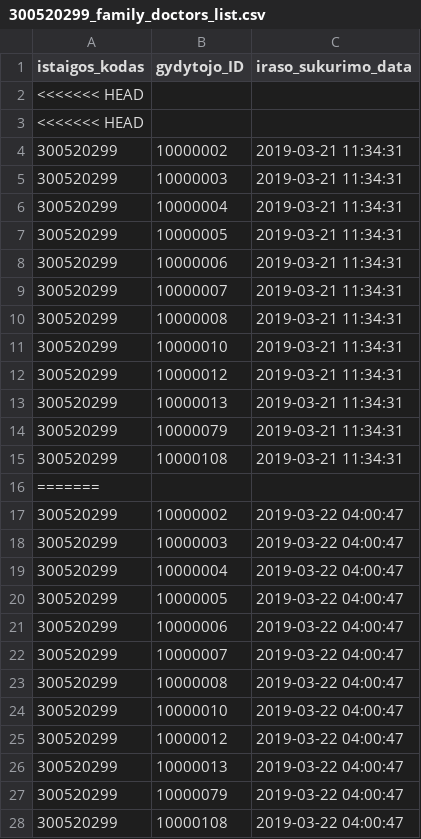
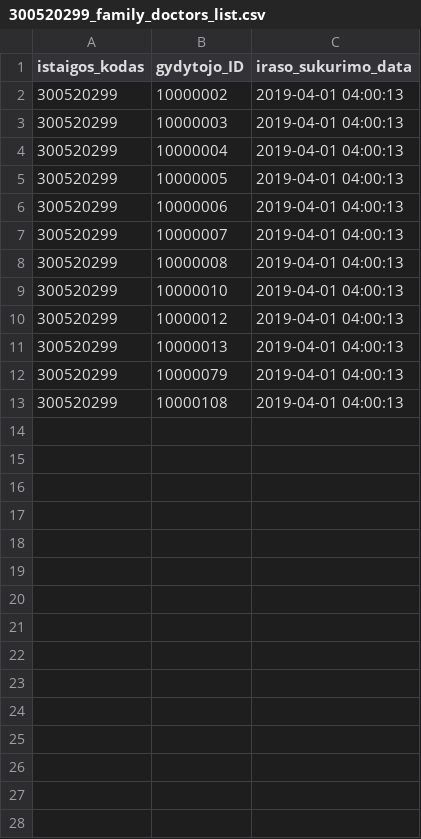
Before and after one commit to vilnius/poliklinikos, a CSV file: data/VRMMC/Registracija/300520299_family_doctors_list.csv, drawn as a sheet; only a part is shown; the diff covers the shown part only.

Commit message:
Seimos gydytoju eiliu teikimas 2019-04-01

```diff
--- a/data/VRMMC/Registracija/300520299_family_doctors_list.csv
+++ b/data/VRMMC/Registracija/300520299_family_doctors_list.csv
@@ -1,28 +1,13 @@
 istaigos_kodas;gydytojo_ID;iraso_sukurimo_data
-<<<<<<< HEAD
-<<<<<<< HEAD
-300520299;10000002;2019-03-21 11:34:31
-300520299;10000003;2019-03-21 11:34:31
-300520299;10000004;2019-03-21 11:34:31
-300520299;10000005;2019-03-21 11:34:31
-300520299;10000006;2019-03-21 11:34:31
-300520299;10000007;2019-03-21 11:34:31
-300520299;10000008;2019-03-21 11:34:31
-300520299;10000010;2019-03-21 11:34:31
-300520299;10000012;2019-03-21 11:34:31
-300520299;10000013;2019-03-21 11:34:31
-300520299;10000079;2019-03-21 11:34:31
-300520299;10000108;2019-03-21 11:34:31
-=======
-300520299;10000002;2019-03-22 04:00:47
-300520299;10000003;2019-03-22 04:00:47
-300520299;10000004;2019-03-22 04:00:47
-300520299;10000005;2019-03-22 04:00:47
-300520299;10000006;2019-03-22 04:00:47
-300520299;10000007;2019-03-22 04:00:47
-300520299;10000008;2019-03-22 04:00:47
-300520299;10000010;2019-03-22 04:00:47
-300520299;10000012;2019-03-22 04:00:47
-300520299;10000013;2019-03-22 04:00:47
-300520299;10000079;2019-03-22 04:00:47
-300520299;10000108;2019-03-22 04:00:47
+300520299;10000002;2019-04-01 04:00:13
+300520299;10000003;2019-04-01 04:00:13
+300520299;10000004;2019-04-01 04:00:13
+300520299;10000005;2019-04-01 04:00:13
+300520299;10000006;2019-04-01 04:00:13
+300520299;10000007;2019-04-01 04:00:13
+300520299;10000008;2019-04-01 04:00:13
+300520299;10000010;2019-04-01 04:00:13
+300520299;10000012;2019-04-01 04:00:13
+300520299;10000013;2019-04-01 04:00:13
+300520299;10000079;2019-04-01 04:00:13
+300520299;10000108;2019-04-01 04:00:13
```
Also changed, not shown: 15 removed rows elsewhere in this file.
